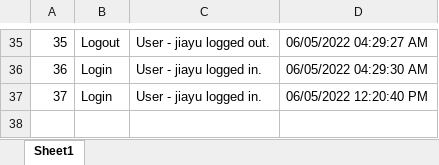
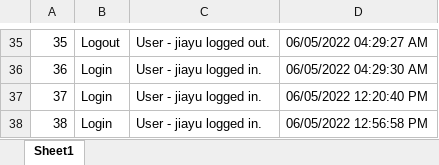
Before and after one commit to jiayulaw/Elephant_Web_App, an Excel workbook: static/server_activities_log.xlsx, sheet Sheet1, drawn as a sheet; only a part is shown, gaps mark what is left out; values as stored, in another font and other column widths than the file's, no borders; the diff names each change by its address in the sheet, - before the commit and + after, or states it on an @@ line.

```diff
--- a/static/server_activities_log.xlsx (sheet Sheet1)
+++ b/static/server_activities_log.xlsx (sheet Sheet1)
+row 38: 38 | Login | User - jiayu logged in. | 06/05/2022 12:56:58 PM
```
Also changed, not shown: static/debugger_log.xlsx, 5 other files.
